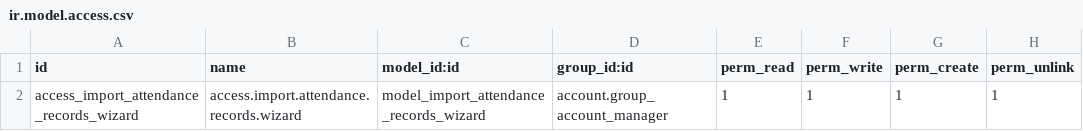
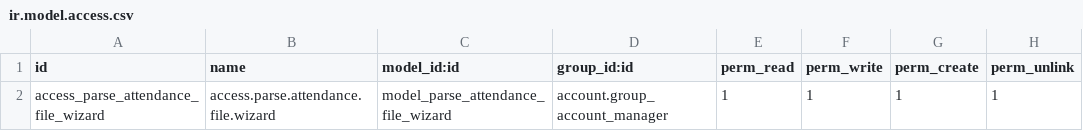
Before and after one commit to penguin-group/testing-project, a CSV file: pisa_hr/security/ir.model.access.csv, drawn as a sheet.

Commit message:
feat(attendance): upload csv file to parse it according to Odoo's importing needs.
Jira ticket: OP-537

```diff
--- a/pisa_hr/security/ir.model.access.csv
+++ b/pisa_hr/security/ir.model.access.csv
@@ -1,2 +1,2 @@
 id,name,model_id:id,group_id:id,perm_read,perm_write,perm_create,perm_unlink
-access_import_attendance_records_wizard,access.import.attendance.records.wizard,model_import_attendance_records_wizard,account.group_account_manager,1,1,1,1
+access_parse_attendance_file_wizard,access.parse.attendance.file.wizard,model_parse_attendance_file_wizard,account.group_account_manager,1,1,1,1
```
Also changed, not shown: 10 other files.
